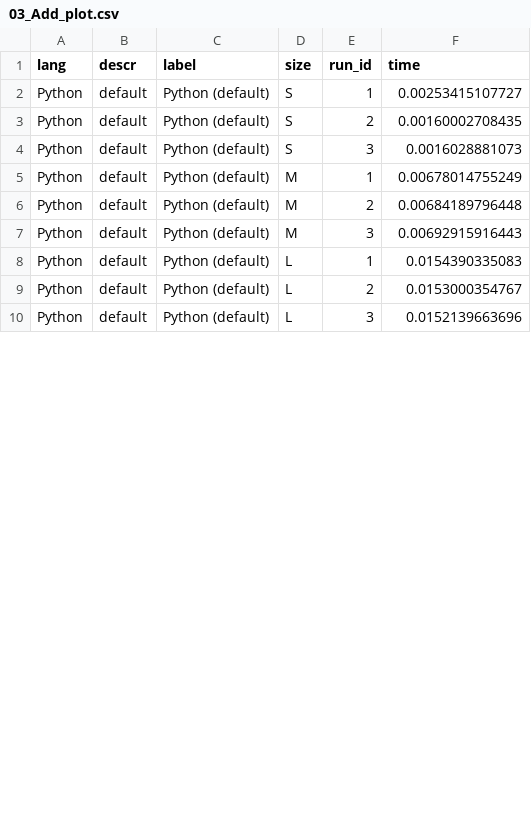
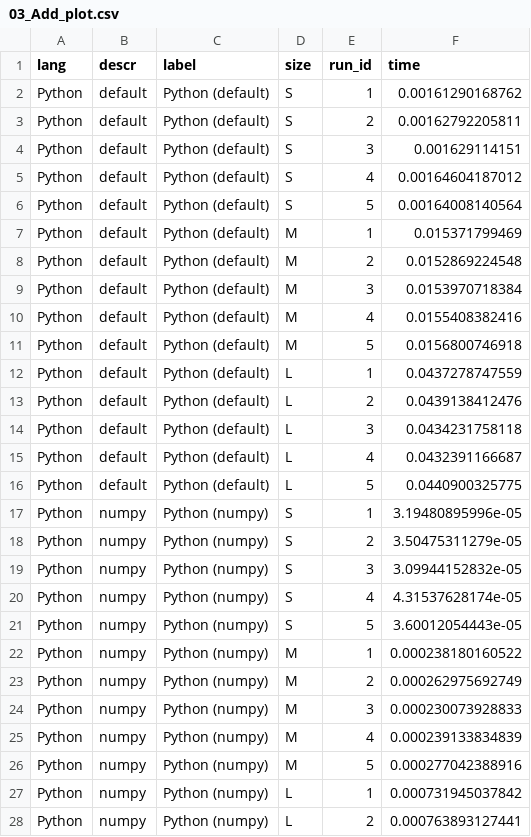
Before and after one commit to bluenote10/SimpleLanguageBenchmarks, a CSV file: docs/02_BasicMatOps/03_Add_plot.csv, drawn as a sheet; only a part is shown; the diff covers the shown part only.

Commit message:
added Numpy implementation

```diff
--- a/docs/02_BasicMatOps/03_Add_plot.csv
+++ b/docs/02_BasicMatOps/03_Add_plot.csv
@@ -1,10 +1,28 @@
 lang;descr;label;size;run_id;time
-Python;default;Python (default);S;1;0.00253415107727
-Python;default;Python (default);S;2;0.00160002708435
-Python;default;Python (default);S;3;0.0016028881073
-Python;default;Python (default);M;1;0.00678014755249
-Python;default;Python (default);M;2;0.00684189796448
-Python;default;Python (default);M;3;0.00692915916443
-Python;default;Python (default);L;1;0.0154390335083
-Python;default;Python (default);L;2;0.0153000354767
-Python;default;Python (default);L;3;0.0152139663696
+Python;default;Python (default);S;1;0.00161290168762
+Python;default;Python (default);S;2;0.00162792205811
+Python;default;Python (default);S;3;0.001629114151
+Python;default;Python (default);S;4;0.00164604187012
+Python;default;Python (default);S;5;0.00164008140564
+Python;default;Python (default);M;1;0.015371799469
+Python;default;Python (default);M;2;0.0152869224548
+Python;default;Python (default);M;3;0.0153970718384
+Python;default;Python (default);M;4;0.0155408382416
+Python;default;Python (default);M;5;0.0156800746918
+Python;default;Python (default);L;1;0.0437278747559
+Python;default;Python (default);L;2;0.0439138412476
+Python;default;Python (default);L;3;0.0434231758118
+Python;default;Python (default);L;4;0.0432391166687
+Python;default;Python (default);L;5;0.0440900325775
+Python;numpy;Python (numpy);S;1;3.19480895996e-05
+Python;numpy;Python (numpy);S;2;3.50475311279e-05
+Python;numpy;Python (numpy);S;3;3.09944152832e-05
+Python;numpy;Python (numpy);S;4;4.31537628174e-05
+Python;numpy;Python (numpy);S;5;3.60012054443e-05
+Python;numpy;Python (numpy);M;1;0.000238180160522
+Python;numpy;Python (numpy);M;2;0.000262975692749
+Python;numpy;Python (numpy);M;3;0.000230073928833
+Python;numpy;Python (numpy);M;4;0.000239133834839
+Python;numpy;Python (numpy);M;5;0.000277042388916
+Python;numpy;Python (numpy);L;1;0.000731945037842
+Python;numpy;Python (numpy);L;2;0.000763893127441
```
Also changed, not shown: 9 added rows and 9 edited cells elsewhere in this file, docs/02_BasicMatOps/01_Total_plot.csv, docs/02_BasicMatOps/02_IO_plot.csv, 13 other files.
